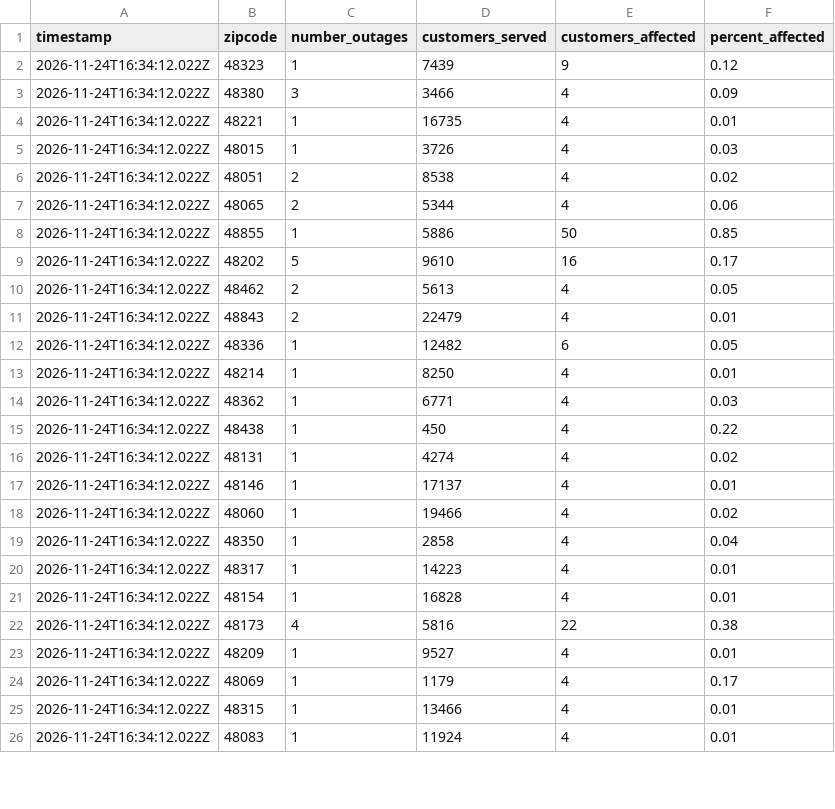
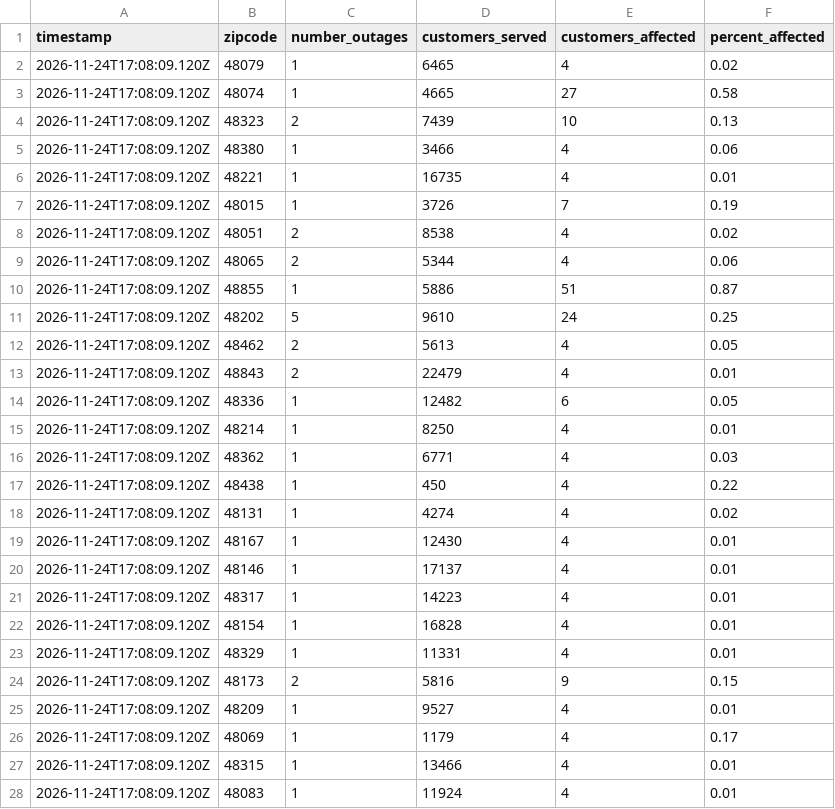
Before and after one commit to dschlaud/dte-outage-tracker, a CSV file: data.csv, drawn as a sheet; only a part is shown; the diff covers the shown part only.

```diff
--- a/data.csv
+++ b/data.csv
@@ -1,26 +1,28 @@
 timestamp,zipcode,number_outages,customers_served,customers_affected,percent_affected
-2026-11-24T16:34:12.022Z,48323,1,7439,9,0.12
-2026-11-24T16:34:12.022Z,48380,3,3466,4,0.09
-2026-11-24T16:34:12.022Z,48221,1,16735,4,0.01
-2026-11-24T16:34:12.022Z,48015,1,3726,4,0.03
-2026-11-24T16:34:12.022Z,48051,2,8538,4,0.02
-2026-11-24T16:34:12.022Z,48065,2,5344,4,0.06
-2026-11-24T16:34:12.022Z,48855,1,5886,50,0.85
-2026-11-24T16:34:12.022Z,48202,5,9610,16,0.17
-2026-11-24T16:34:12.022Z,48462,2,5613,4,0.05
-2026-11-24T16:34:12.022Z,48843,2,22479,4,0.01
-2026-11-24T16:34:12.022Z,48336,1,12482,6,0.05
-2026-11-24T16:34:12.022Z,48214,1,8250,4,0.01
-2026-11-24T16:34:12.022Z,48362,1,6771,4,0.03
-2026-11-24T16:34:12.022Z,48438,1,450,4,0.22
-2026-11-24T16:34:12.022Z,48131,1,4274,4,0.02
-2026-11-24T16:34:12.022Z,48146,1,17137,4,0.01
-2026-11-24T16:34:12.022Z,48060,1,19466,4,0.02
-2026-11-24T16:34:12.022Z,48350,1,2858,4,0.04
-2026-11-24T16:34:12.022Z,48317,1,14223,4,0.01
-2026-11-24T16:34:12.022Z,48154,1,16828,4,0.01
-2026-11-24T16:34:12.022Z,48173,4,5816,22,0.38
-2026-11-24T16:34:12.022Z,48209,1,9527,4,0.01
-2026-11-24T16:34:12.022Z,48069,1,1179,4,0.17
-2026-11-24T16:34:12.022Z,48315,1,13466,4,0.01
-2026-11-24T16:34:12.022Z,48083,1,11924,4,0.01
+2026-11-24T17:08:09.120Z,48079,1,6465,4,0.02
+2026-11-24T17:08:09.120Z,48074,1,4665,27,0.58
+2026-11-24T17:08:09.120Z,48323,2,7439,10,0.13
+2026-11-24T17:08:09.120Z,48380,1,3466,4,0.06
+2026-11-24T17:08:09.120Z,48221,1,16735,4,0.01
+2026-11-24T17:08:09.120Z,48015,1,3726,7,0.19
+2026-11-24T17:08:09.120Z,48051,2,8538,4,0.02
+2026-11-24T17:08:09.120Z,48065,2,5344,4,0.06
+2026-11-24T17:08:09.120Z,48855,1,5886,51,0.87
+2026-11-24T17:08:09.120Z,48202,5,9610,24,0.25
+2026-11-24T17:08:09.120Z,48462,2,5613,4,0.05
+2026-11-24T17:08:09.120Z,48843,2,22479,4,0.01
+2026-11-24T17:08:09.120Z,48336,1,12482,6,0.05
+2026-11-24T17:08:09.120Z,48214,1,8250,4,0.01
+2026-11-24T17:08:09.120Z,48362,1,6771,4,0.03
+2026-11-24T17:08:09.120Z,48438,1,450,4,0.22
+2026-11-24T17:08:09.120Z,48131,1,4274,4,0.02
+2026-11-24T17:08:09.120Z,48167,1,12430,4,0.01
+2026-11-24T17:08:09.120Z,48146,1,17137,4,0.01
+2026-11-24T17:08:09.120Z,48317,1,14223,4,0.01
+2026-11-24T17:08:09.120Z,48154,1,16828,4,0.01
+2026-11-24T17:08:09.120Z,48329,1,11331,4,0.01
+2026-11-24T17:08:09.120Z,48173,2,5816,9,0.15
+2026-11-24T17:08:09.120Z,48209,1,9527,4,0.01
+2026-11-24T17:08:09.120Z,48069,1,1179,4,0.17
+2026-11-24T17:08:09.120Z,48315,1,13466,4,0.01
+2026-11-24T17:08:09.120Z,48083,1,11924,4,0.01
```
Also changed, not shown: 19 edited cells elsewhere in this file, 2 other files.
